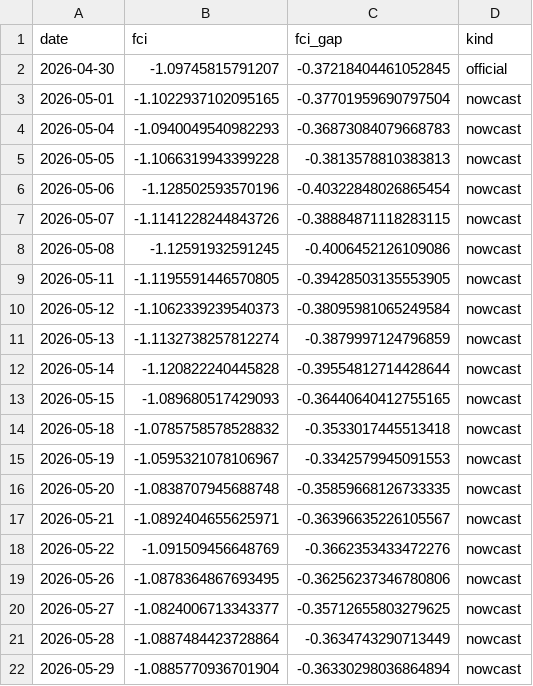
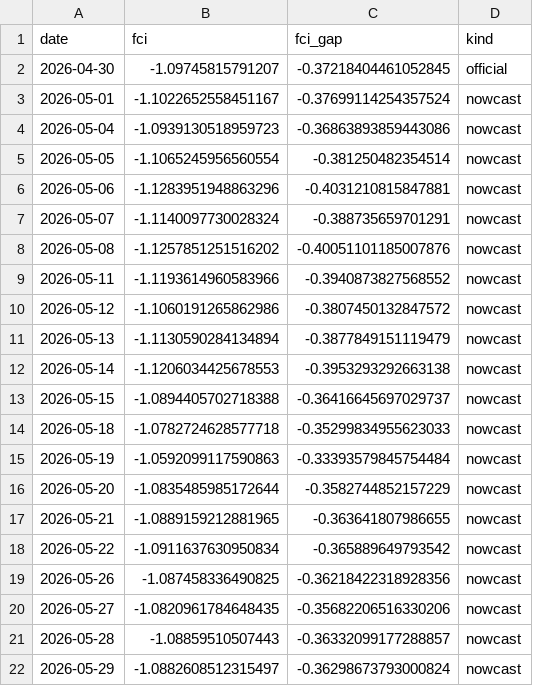
Before and after one commit to alp-simsek/fcistar, a CSV file: backend/data/output/fci_nowcast.csv, drawn as a sheet.

```diff
--- a/backend/data/output/fci_nowcast.csv
+++ b/backend/data/output/fci_nowcast.csv
@@ -2,21 +2,21 @@ date,fci,fci_gap,kind
 2026-04-30,-1.09745815791207,-0.37218404461052845,official
-2026-05-01,-1.1022937102095165,-0.37701959690797504,nowcast
-2026-05-04,-1.0940049540982293,-0.36873084079668783,nowcast
-2026-05-05,-1.1066319943399228,-0.3813578810383813,nowcast
-2026-05-06,-1.128502593570196,-0.40322848026865454,nowcast
-2026-05-07,-1.1141228244843726,-0.38884871118283115,nowcast
-2026-05-08,-1.12591932591245,-0.4006452126109086,nowcast
-2026-05-11,-1.1195591446570805,-0.39428503135553905,nowcast
-2026-05-12,-1.1062339239540373,-0.38095981065249584,nowcast
-2026-05-13,-1.1132738257812274,-0.3879997124796859,nowcast
-2026-05-14,-1.120822240445828,-0.39554812714428644,nowcast
-2026-05-15,-1.089680517429093,-0.36440640412755165,nowcast
-2026-05-18,-1.0785758578528832,-0.3533017445513418,nowcast
-2026-05-19,-1.0595321078106967,-0.3342579945091553,nowcast
-2026-05-20,-1.0838707945688748,-0.35859668126733335,nowcast
-2026-05-21,-1.0892404655625971,-0.36396635226105567,nowcast
-2026-05-22,-1.091509456648769,-0.3662353433472276,nowcast
-2026-05-26,-1.0878364867693495,-0.36256237346780806,nowcast
-2026-05-27,-1.0824006713343377,-0.35712655803279625,nowcast
-2026-05-28,-1.0887484423728864,-0.3634743290713449,nowcast
-2026-05-29,-1.0885770936701904,-0.36330298036864894,nowcast
+2026-05-01,-1.1022652558451167,-0.37699114254357524,nowcast
+2026-05-04,-1.0939130518959723,-0.36863893859443086,nowcast
+2026-05-05,-1.1065245956560554,-0.381250482354514,nowcast
+2026-05-06,-1.1283951948863296,-0.4031210815847881,nowcast
+2026-05-07,-1.1140097730028324,-0.388735659701291,nowcast
+2026-05-08,-1.1257851251516202,-0.40051101185007876,nowcast
+2026-05-11,-1.1193614960583966,-0.3940873827568552,nowcast
+2026-05-12,-1.1060191265862986,-0.3807450132847572,nowcast
+2026-05-13,-1.1130590284134894,-0.3877849151119479,nowcast
+2026-05-14,-1.1206034425678553,-0.3953293292663138,nowcast
+2026-05-15,-1.0894405702718388,-0.36416645697029737,nowcast
+2026-05-18,-1.0782724628577718,-0.35299834955623033,nowcast
+2026-05-19,-1.0592099117590863,-0.33393579845754484,nowcast
+2026-05-20,-1.0835485985172644,-0.3582744852157229,nowcast
+2026-05-21,-1.0889159212881965,-0.363641807986655,nowcast
+2026-05-22,-1.0911637630950834,-0.365889649793542,nowcast
+2026-05-26,-1.087458336490825,-0.36218422318928356,nowcast
+2026-05-27,-1.0820961784648435,-0.35682206516330206,nowcast
+2026-05-28,-1.08859510507443,-0.36332099177288857,nowcast
+2026-05-29,-1.0882608512315497,-0.36298673793000824,nowcast
```
Also changed, not shown: backend/data/output/fci_components.csv.
